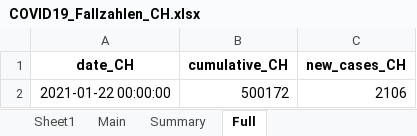
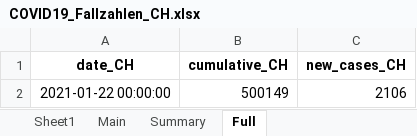
Before and after one commit to esolodko/p1_pub, an Excel workbook: xlsx_data/COVID19_Fallzahlen_CH.xlsx, sheet Full, drawn as a sheet; values as stored, in another font and other column widths than the file's, no borders; the diff names each change by its address in the sheet, - before the commit and + after, or states it on an @@ line.

```diff
--- a/xlsx_data/COVID19_Fallzahlen_CH.xlsx (sheet Full)
+++ b/xlsx_data/COVID19_Fallzahlen_CH.xlsx (sheet Full)
-B2 (cumulative_CH): 500172
+B2 (cumulative_CH): 500149
```
Also changed, not shown: sheet Main, sheet Summary.
